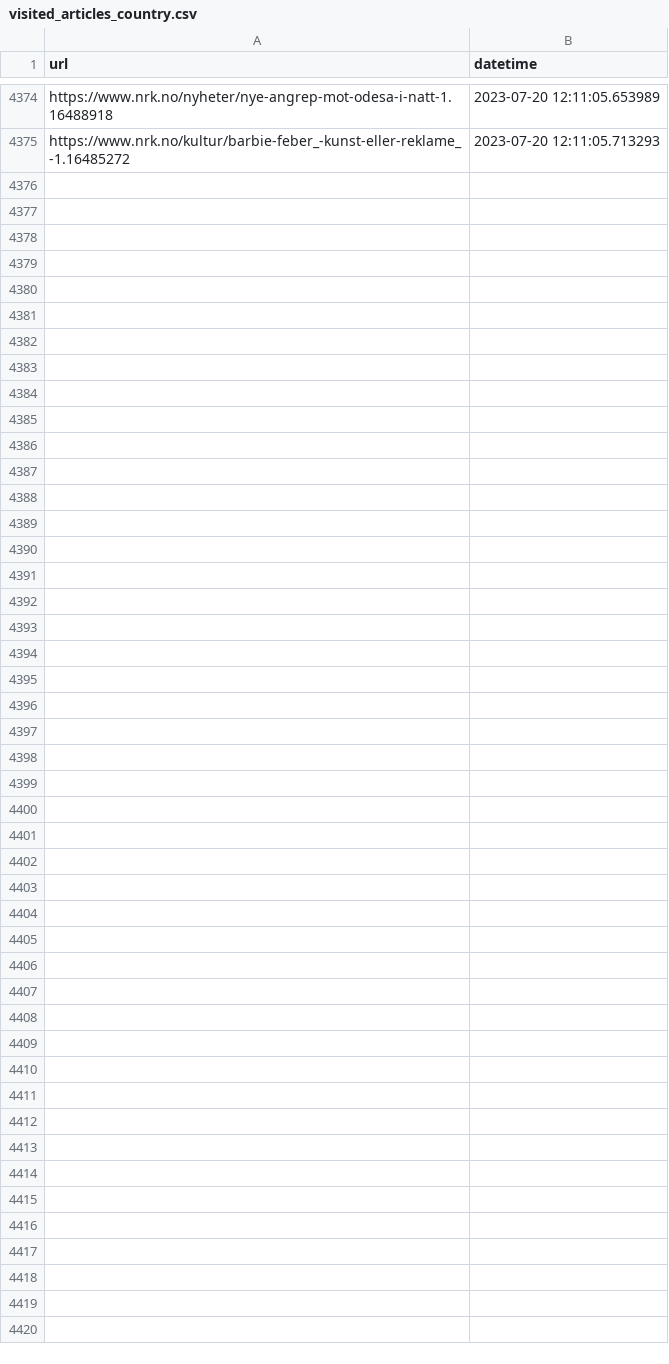
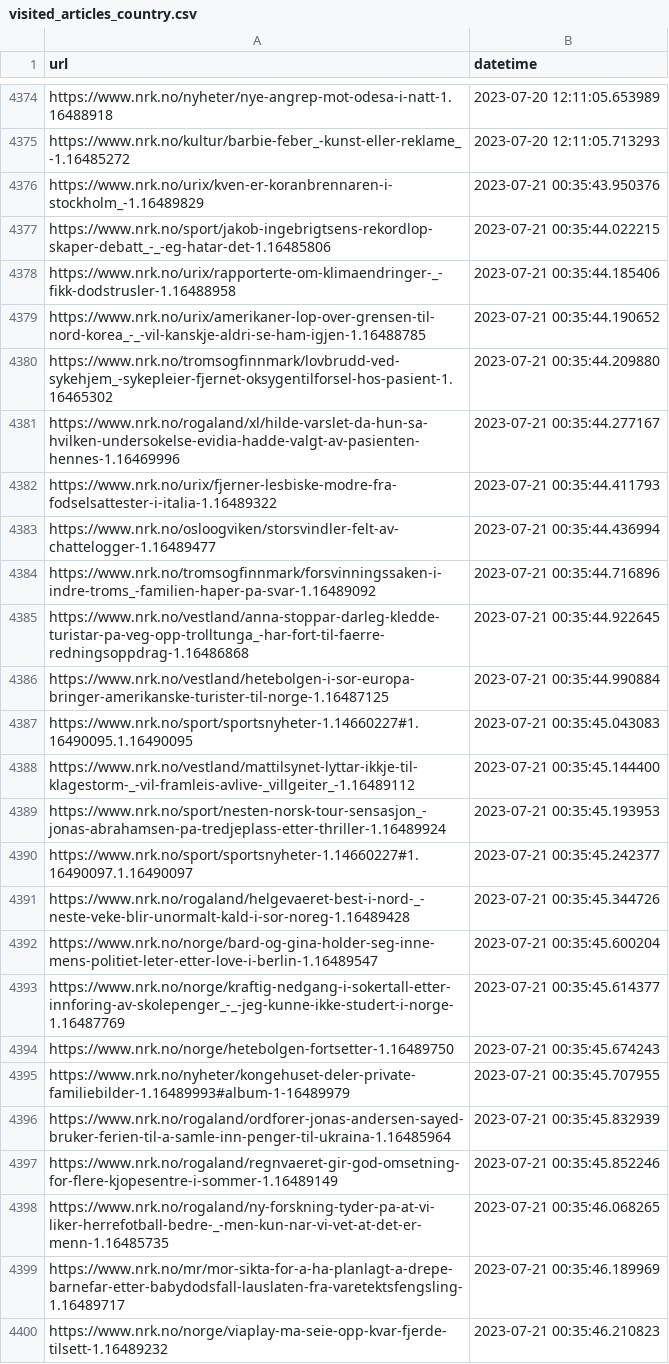
Before and after one commit to EllingOftedal/GIS-Blog, a CSV file: scripts/nrk/global/results/visited_articles_country.csv, drawn as a sheet; only a part is shown, gaps mark what is left out; the diff names each change by its address in the sheet, - before the commit and + after, or states it on an @@ line.

```diff
--- a/scripts/nrk/global/results/visited_articles_country.csv
+++ b/scripts/nrk/global/results/visited_articles_country.csv
+row 4376: https://www.nrk.no/urix/kven-er-koranbrennaren-i-stockholm_-1.16489829 | 2023-07-21 00:35:43.950376
+row 4377: https://www.nrk.no/sport/jakob-ingebrigtsens-rekordlop-skaper-debatt_-_-eg-hatar-det-1.16485806 | 2023-07-21 00:35:44.022215
+row 4378: https://www.nrk.no/urix/rapporterte-om-klimaendringer-_-fikk-dodstrusler-1.16488958 | 2023-07-21 00:35:44.185406
+row 4379: https://www.nrk.no/urix/amerikaner-lop-over-grensen-til-nord-korea_-_-vil-kanskje-aldri-se-ham-igjen-1.16488785 | 2023-07-21 00:35:44.190652
+row 4380: https://www.nrk.no/tromsogfinnmark/lovbrudd-ved-sykehjem_-sykepleier-fjernet-oksygentilforsel-hos-pasient-1.16465302 | 2023-07-21 00:35:44.209880
+row 4381: https://www.nrk.no/rogaland/xl/hilde-varslet-da-hun-sa-hvilken-undersokelse-evidia-hadde-valgt-av-pasienten-hennes-1.16469996 | 2023-07-21 00:35:44.277167
+row 4382: https://www.nrk.no/urix/fjerner-lesbiske-modre-fra-fodselsattester-i-italia-1.16489322 | 2023-07-21 00:35:44.411793
+row 4383: https://www.nrk.no/osloogviken/storsvindler-felt-av-chattelogger-1.16489477 | 2023-07-21 00:35:44.436994
+row 4384: https://www.nrk.no/tromsogfinnmark/forsvinningssaken-i-indre-troms_-familien-haper-pa-svar-1.16489092 | 2023-07-21 00:35:44.716896
+row 4385: https://www.nrk.no/vestland/anna-stoppar-darleg-kledde-turistar-pa-veg-opp-trolltunga_-har-fort-til-faerre-redningsoppdrag-1.16486868 | 2023-07-21 00:35:44.922645
+row 4386: https://www.nrk.no/vestland/hetebolgen-i-sor-europa-bringer-amerikanske-turister-til-norge-1.16487125 | 2023-07-21 00:35:44.990884
+row 4387: https://www.nrk.no/sport/sportsnyheter-1.14660227#1.16490095.1.16490095 | 2023-07-21 00:35:45.043083
+row 4388: https://www.nrk.no/vestland/mattilsynet-lyttar-ikkje-til-klagestorm-_-vil-framleis-avlive-_villgeiter_-1.16489112 | 2023-07-21 00:35:45.144400
+row 4389: https://www.nrk.no/sport/nesten-norsk-tour-sensasjon_-jonas-abrahamsen-pa-tredjeplass-etter-thriller-1.16489924 | 2023-07-21 00:35:45.193953
+row 4390: https://www.nrk.no/sport/sportsnyheter-1.14660227#1.16490097.1.16490097 | 2023-07-21 00:35:45.242377
+row 4391: https://www.nrk.no/rogaland/helgevaeret-best-i-nord-_-neste-veke-blir-unormalt-kald-i-sor-noreg-1.16489428 | 2023-07-21 00:35:45.344726
+row 4392: https://www.nrk.no/norge/bard-og-gina-holder-seg-inne-mens-politiet-leter-etter-love-i-berlin-1.16489547 | 2023-07-21 00:35:45.600204
+row 4393: https://www.nrk.no/norge/kraftig-nedgang-i-sokertall-etter-innforing-av-skolepenger_-_-jeg-kunne-ikke-studert-i-norge-1.16487769 | 2023-07-21 00:35:45.614377
+row 4394: https://www.nrk.no/norge/hetebolgen-fortsetter-1.16489750 | 2023-07-21 00:35:45.674243
+row 4395: https://www.nrk.no/nyheter/kongehuset-deler-private-familiebilder-1.16489993#album-1-16489979 | 2023-07-21 00:35:45.707955
+row 4396: https://www.nrk.no/rogaland/ordforer-jonas-andersen-sayed-bruker-ferien-til-a-samle-inn-penger-til-ukraina-1.16485964 | 2023-07-21 00:35:45.832939
+row 4397: https://www.nrk.no/rogaland/regnvaeret-gir-god-omsetning-for-flere-kjopesentre-i-sommer-1.16489149 | 2023-07-21 00:35:45.852246
+row 4398: https://www.nrk.no/rogaland/ny-forskning-tyder-pa-at-vi-liker-herrefotball-bedre-_-men-kun-nar-vi-vet-at-det-er-menn-1.16485735 | 2023-07-21 00:35:46.068265
+row 4399: https://www.nrk.no/mr/mor-sikta-for-a-ha-planlagt-a-drepe-barnefar-etter-babydodsfall-lauslaten-fra-varetektsfengsling-1.16489717 | 2023-07-21 00:35:46.189969
+row 4400: https://www.nrk.no/norge/viaplay-ma-seie-opp-kvar-fjerde-tilsett-1.16489232 | 2023-07-21 00:35:46.210823
```
Also changed, not shown: scripts/nrk/inland/results/visited_articles_innland.csv, 1 other file.
